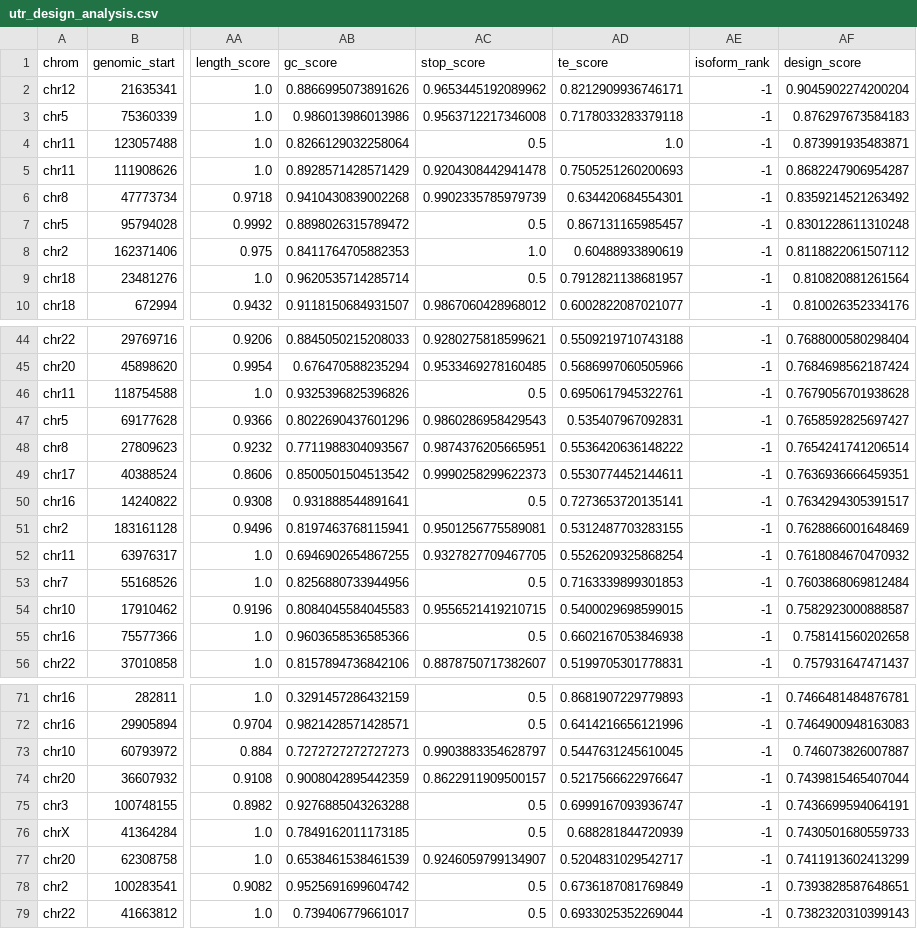
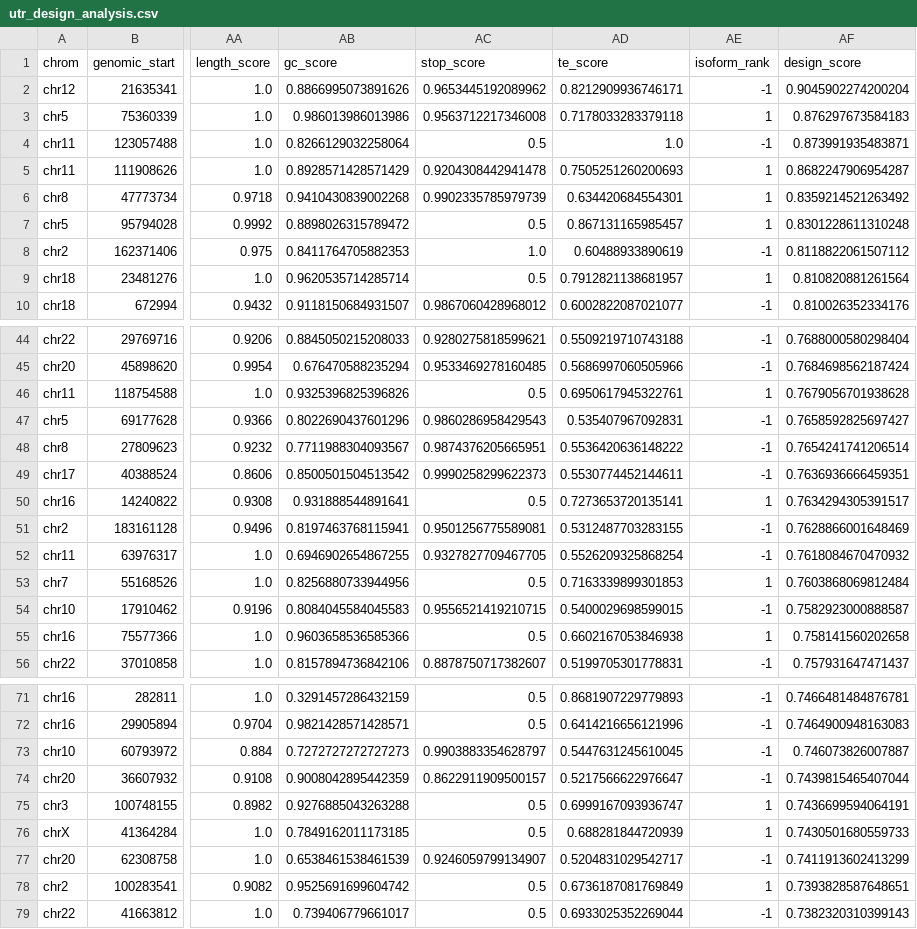
Before and after one commit to SynBioExplorer/ribo-rnaseq-analysis, a CSV file: utr_design_analysis.csv, drawn as a sheet; only a part is shown, gaps mark what is left out; the diff covers the shown part only; the diff names each change by its address in the sheet, - before the commit and + after, or states it on an @@ line.

Commit message:
Fix stale report data, isoform_rank mapping, and scientific language calibration
Cross-referenced notebook outputs against HTML report after re-run: corrected
TE-by-length table (all 6 rows), RTE candidates (POLR2I/ROMO1/TMEM258),
GC correlation (r=-0.08), fold-change claims (2.3x/1.7x), gene names, and
transcript ID typo. Toned down salmon attribution, P-site, and coverage
language to match code capabilities. Fixed isoform_rank version mismatch
in Cell 70 (123/2217 now resolved; remainder correctly -1 due to salmon
RPF limitation). Renumbered workflow steps, clarified gene count metric.

```diff
--- a/utr_design_analysis.csv
+++ b/utr_design_analysis.csv
-AE3 (isoform_rank): -1
+AE3 (isoform_rank): 1
-AE5:AE7 (isoform_rank): -1
+AE5:AE7 (isoform_rank): 1
-AE9 (isoform_rank): -1
+AE9 (isoform_rank): 1
-AE46 (isoform_rank): -1
+AE46 (isoform_rank): 1
-AE50 (isoform_rank): -1
+AE50 (isoform_rank): 1
-AE53 (isoform_rank): -1
+AE53 (isoform_rank): 1
-AE55 (isoform_rank): -1
+AE55 (isoform_rank): 1
-AE75:AE76 (isoform_rank): -1
+AE75:AE76 (isoform_rank): 1
-AE78 (isoform_rank): -1
+AE78 (isoform_rank): 1
```
Also changed, not shown: 111 edited cells elsewhere in this file, 3 other files.
